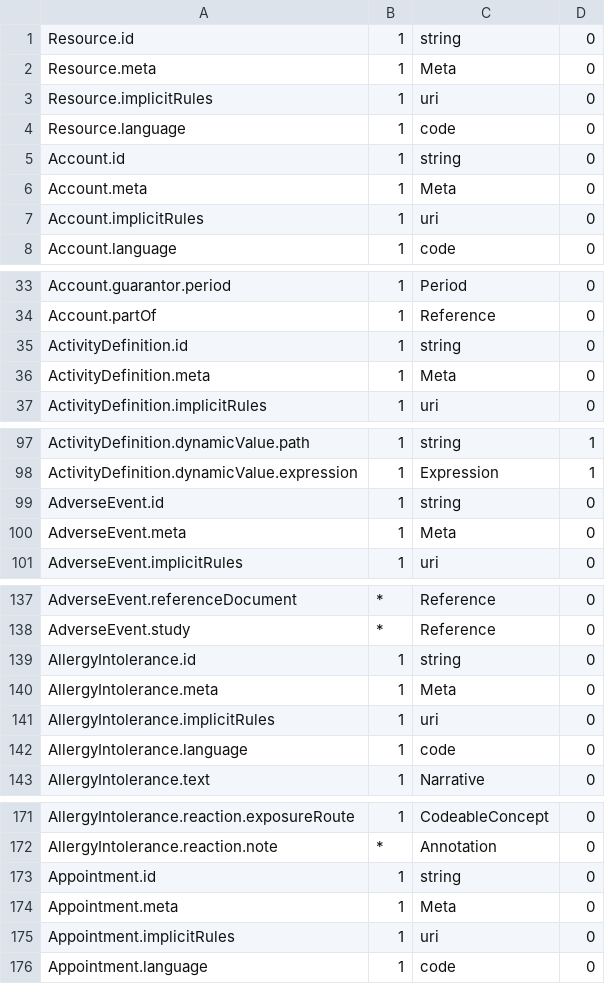
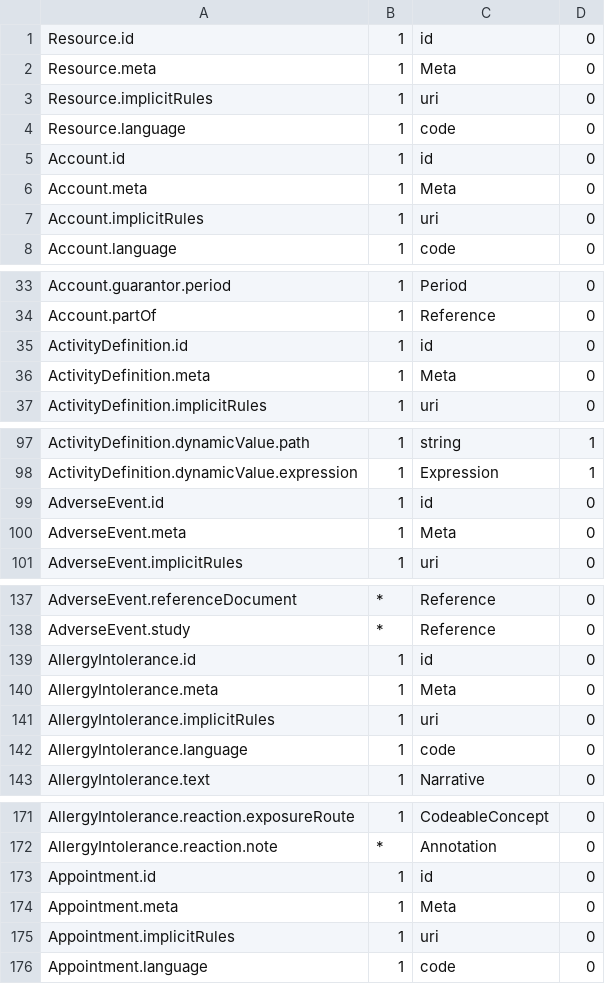
Before and after one commit to fu-foo/fhir-sazare, a TSV file: sazare-core/structure/r4.tsv, drawn as a sheet; only a part is shown, gaps mark what is left out; the diff covers the shown part only.

```diff
--- a/sazare-core/structure/r4.tsv
+++ b/sazare-core/structure/r4.tsv
@@ -1,2 +1,2 @@
-Resource.id	1	string	0
+Resource.id	1	id	0
 Resource.meta	1	Meta	0
@@ -4,3 +4,3 @@ Resource.implicitRules	1	uri	0
 Resource.language	1	code	0
-Account.id	1	string	0
+Account.id	1	id	0
 Account.meta	1	Meta	0
@@ -34,3 +34,3 @@ Account.guarantor.period	1	Period	0
 Account.partOf	1	Reference	0
-ActivityDefinition.id	1	string	0
+ActivityDefinition.id	1	id	0
 ActivityDefinition.meta	1	Meta	0
@@ -98,3 +98,3 @@ ActivityDefinition.dynamicValue.path	1	string	1
 ActivityDefinition.dynamicValue.expression	1	Expression	1
-AdverseEvent.id	1	string	0
+AdverseEvent.id	1	id	0
 AdverseEvent.meta	1	Meta	0
@@ -138,3 +138,3 @@ AdverseEvent.referenceDocument	*	Reference	0
 AdverseEvent.study	*	Reference	0
-AllergyIntolerance.id	1	string	0
+AllergyIntolerance.id	1	id	0
 AllergyIntolerance.meta	1	Meta	0
@@ -172,3 +172,3 @@ AllergyIntolerance.reaction.exposureRoute	1	CodeableConcept	0
 AllergyIntolerance.reaction.note	*	Annotation	0
-Appointment.id	1	string	0
+Appointment.id	1	id	0
 Appointment.meta	1	Meta	0
```
Also changed, not shown: 143 edited cells elsewhere in this file, 26 other files.
